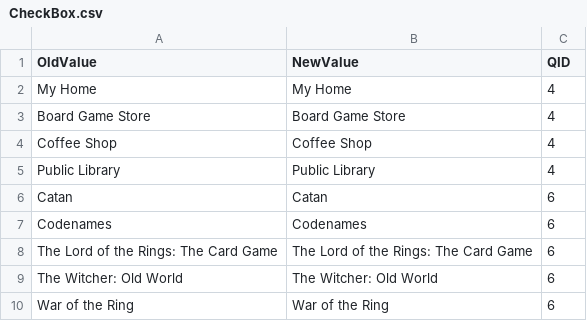
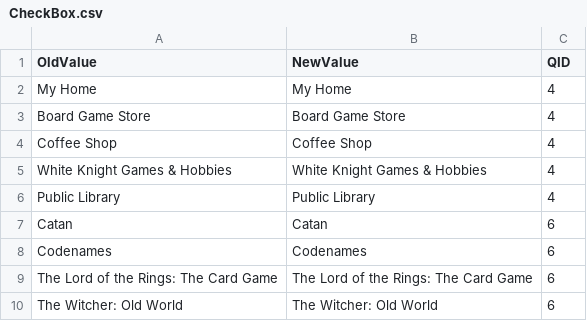
Before and after one commit to CategorIAN/ABCD, a CSV file: General_DB/metadata/CheckBox.csv, drawn as a sheet; only a part is shown; the shorter side is filled out with more unchanged rows.

```diff
--- a/General_DB/metadata/CheckBox.csv
+++ b/General_DB/metadata/CheckBox.csv
@@ -4,2 +4,3 @@ Board Game Store,Board Game Store,4
 Coffee Shop,Coffee Shop,4
+White Knight Games & Hobbies,White Knight Games & Hobbies,4
 Public Library,Public Library,4
```
Also changed, not shown: 6 other files.
